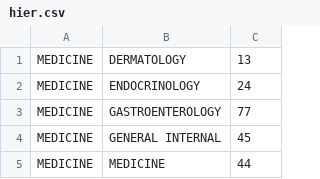
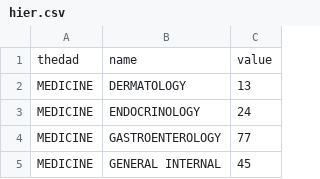
Before and after one commit to sijoma0/Treemap, a CSV file: hier.csv, drawn as a sheet; only a part is shown; the shorter side is filled out with more unchanged rows.

Commit message:
Update hier.csv

```diff
--- a/hier.csv
+++ b/hier.csv
@@ -1 +1,2 @@
+thedad,name,value
 MEDICINE,DERMATOLOGY,13
```
